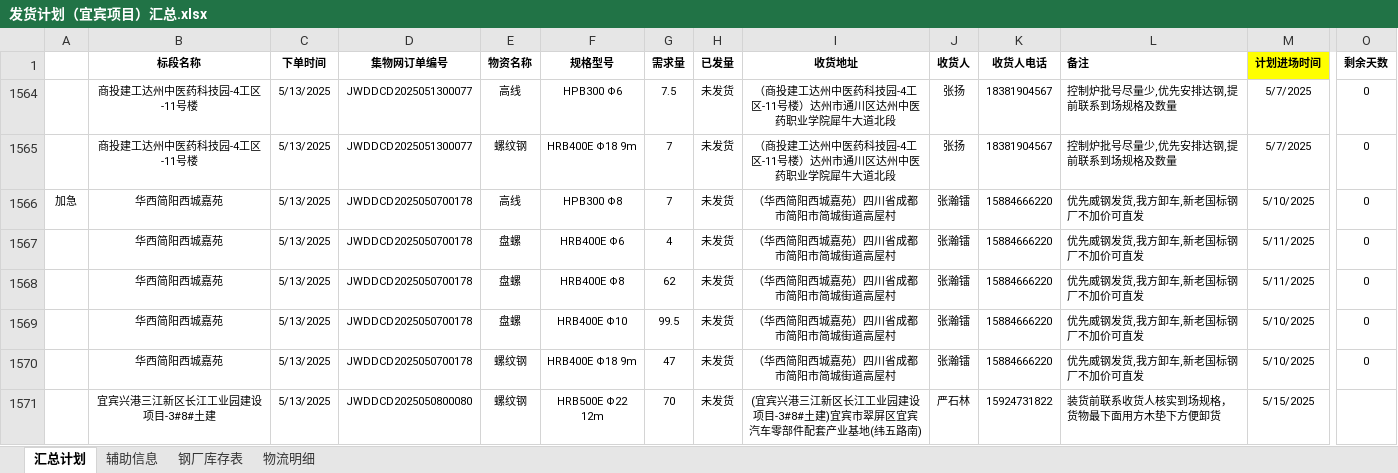
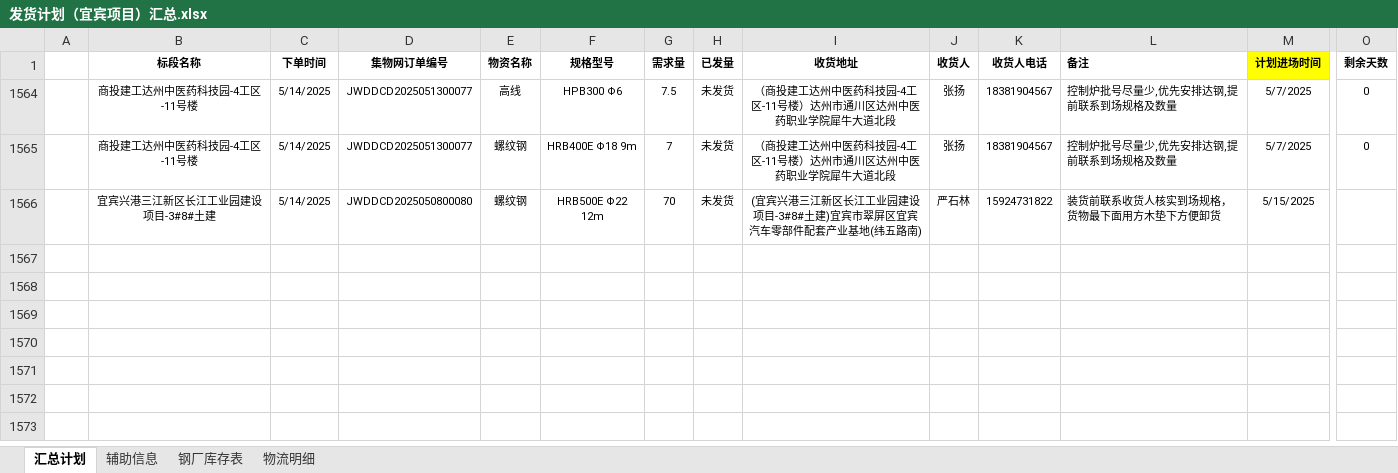
Before and after one commit to monizhou/TVBOX, an Excel workbook: 发货计划（宜宾项目）汇总.xlsx, sheet 汇总计划, drawn as a sheet; only a part is shown, gaps mark what is left out; values as stored, in another font and other column widths than the file's, no borders; conditional formats not drawn; removed rows and columns are numbered as before the commit, all else as after; rows hold the shown columns only; the diff names each change by its address in the sheet, - before the commit and + after, or states it on an @@ line.

```diff
--- a/发货计划（宜宾项目）汇总.xlsx (sheet 汇总计划)
+++ b/发货计划（宜宾项目）汇总.xlsx (sheet 汇总计划)
-C1564:C1565 (下单时间): 5/13/2025
+C1564:C1565 (下单时间): 5/14/2025
-row 1566: 加急 | 华西简阳西城嘉苑 | 5/13/2025 | JWDDCD2025050700178 | 高线 | HPB300 Φ8 | 7 | 未发货 | （华西简阳西城嘉苑）四川省成都市简阳市简城街道高屋村 | 张瀚镭 | 15884666220 | 优先威钢发货,我方卸车,新老国标钢厂不加价可直发 | 5/10/2025 | 0
-row 1567:  | 华西简阳西城嘉苑 | 5/13/2025 | JWDDCD2025050700178 | 盘螺 | HRB400E Φ6 | 4 | 未发货 | （华西简阳西城嘉苑）四川省成都市简阳市简城街道高屋村 | 张瀚镭 | 15884666220 | 优先威钢发货,我方卸车,新老国标钢厂不加价可直发 | 5/11/2025 | 0
-row 1568:  | 华西简阳西城嘉苑 | 5/13/2025 | JWDDCD2025050700178 | 盘螺 | HRB400E Φ8 | 62 | 未发货 | （华西简阳西城嘉苑）四川省成都市简阳市简城街道高屋村 | 张瀚镭 | 15884666220 | 优先威钢发货,我方卸车,新老国标钢厂不加价可直发 | 5/11/2025 | 0
-row 1569:  | 华西简阳西城嘉苑 | 5/13/2025 | JWDDCD2025050700178 | 盘螺 | HRB400E Φ10 | 99.5 | 未发货 | （华西简阳西城嘉苑）四川省成都市简阳市简城街道高屋村 | 张瀚镭 | 15884666220 | 优先威钢发货,我方卸车,新老国标钢厂不加价可直发 | 5/10/2025 | 0
-row 1570:  | 华西简阳西城嘉苑 | 5/13/2025 | JWDDCD2025050700178 | 螺纹钢 | HRB400E Φ18 9m | 47 | 未发货 | （华西简阳西城嘉苑）四川省成都市简阳市简城街道高屋村 | 张瀚镭 | 15884666220 | 优先威钢发货,我方卸车,新老国标钢厂不加价可直发 | 5/10/2025 | 0
-C1566 (下单时间): 5/13/2025
+C1566 (下单时间): 5/14/2025
```
Also changed, not shown: sheet 物流明细, formulas that keep their value, hidden cells, 1 other file.
